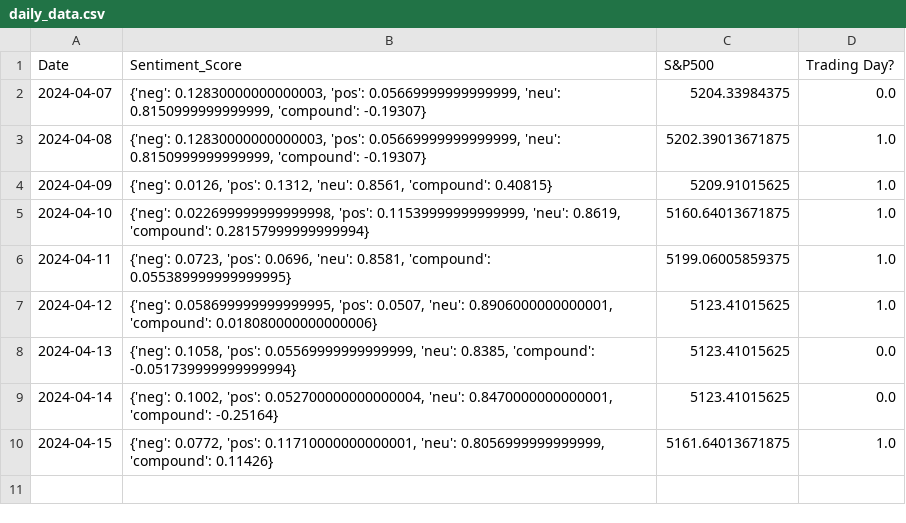
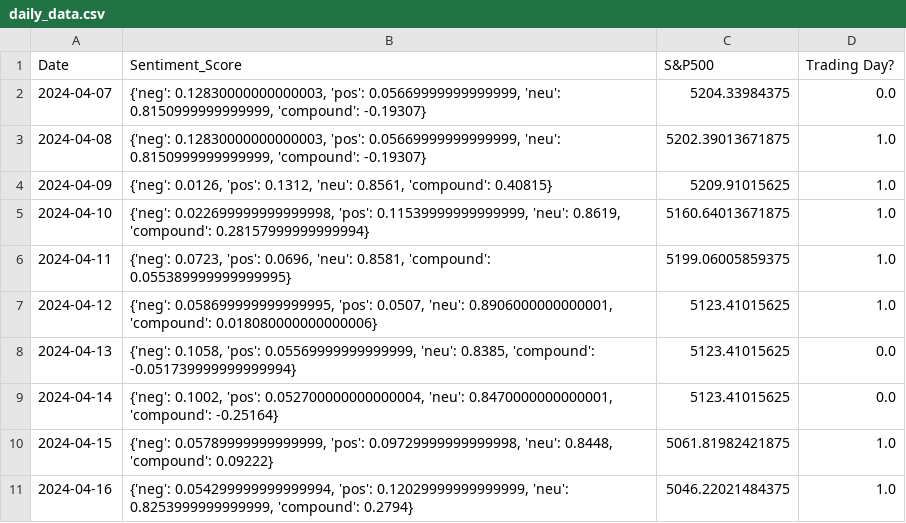
Before and after one commit to matebmx/Stock-Market-Sentiment-Analysis, a CSV file: daily_data.csv, drawn as a sheet.

Commit message:
Daily data
+ additional random forest estimation

```diff
--- a/daily_data.csv
+++ b/daily_data.csv
@@ -9,2 +9,3 @@ Date,Sentiment_Score,S&P500,Trading Day?
 2024-04-14,"{'neg': 0.1002, 'pos': 0.052700000000000004, 'neu': 0.8470000000000001, 'compound': -0.25164}",5123.41015625,0.0
-2024-04-15,"{'neg': 0.0772, 'pos': 0.11710000000000001, 'neu': 0.8056999999999999, 'compound': 0.11426}",5161.64013671875,1.0
+2024-04-15,"{'neg': 0.05789999999999999, 'pos': 0.09729999999999998, 'neu': 0.8448, 'compound': 0.09222}",5061.81982421875,1.0
+2024-04-16,"{'neg': 0.054299999999999994, 'pos': 0.12029999999999999, 'neu': 0.8253999999999999, 'compound': 0.2794}",5046.22021484375,1.0
```
Also changed, not shown: daily_scores/sentiment_scores_2024-04-15.csv, 2 other files.
